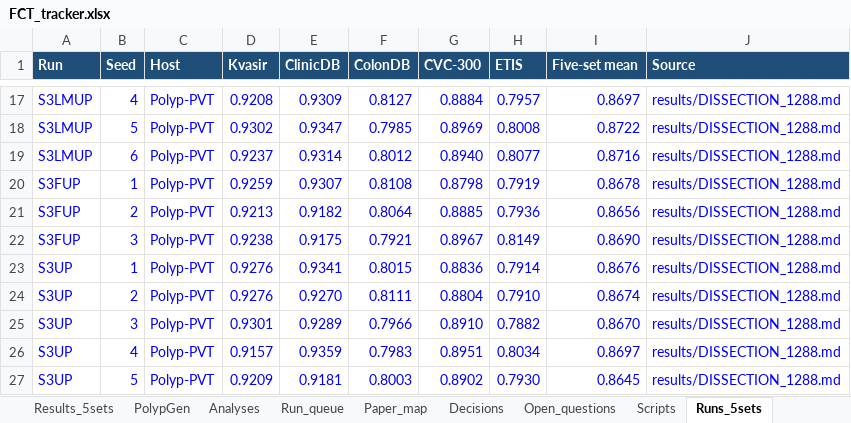
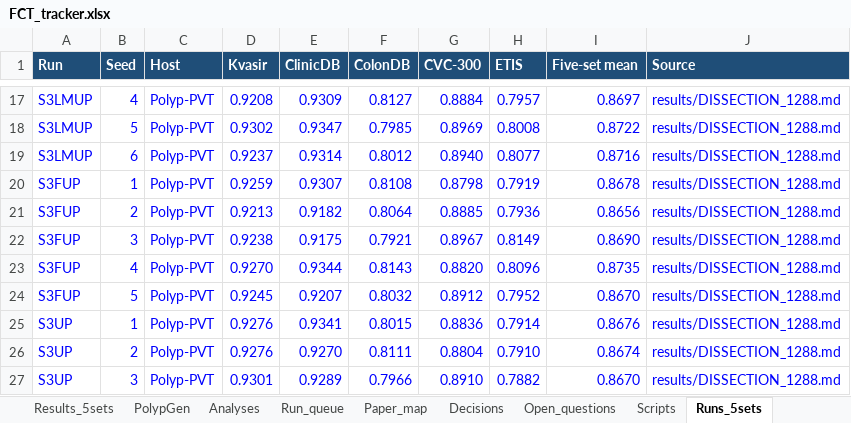
Before and after one commit to Yassinesr/Polyp-PVT, an Excel workbook: FCT_tracker.xlsx, sheet Runs_5sets, drawn as a sheet; only a part is shown, gaps mark what is left out; the shorter side is filled out with more unchanged rows; values as stored, in another font and other column widths than the file's, no borders; the diff names each change by its address in the sheet, - before the commit and + after, or states it on an @@ line.

```diff
--- a/FCT_tracker.xlsx (sheet Runs_5sets)
+++ b/FCT_tracker.xlsx (sheet Runs_5sets)
+row 23: S3FUP | 4 | Polyp-PVT | 0.9270 | 0.9344 | 0.8143 | 0.8820 | 0.8096 | 0.8735 | results/DISSECTION_1288.md
+row 24: S3FUP | 5 | Polyp-PVT | 0.9245 | 0.9207 | 0.8032 | 0.8912 | 0.7952 | 0.8670 | results/DISSECTION_1288.md
```
Also changed, not shown: sheet Runs_PolypGen, sheet Results_5sets, sheet PolypGen, sheet Experiments, sheet Run_queue, sheet Paper_map, 1 more sheet, hidden cells, 2 other files.
